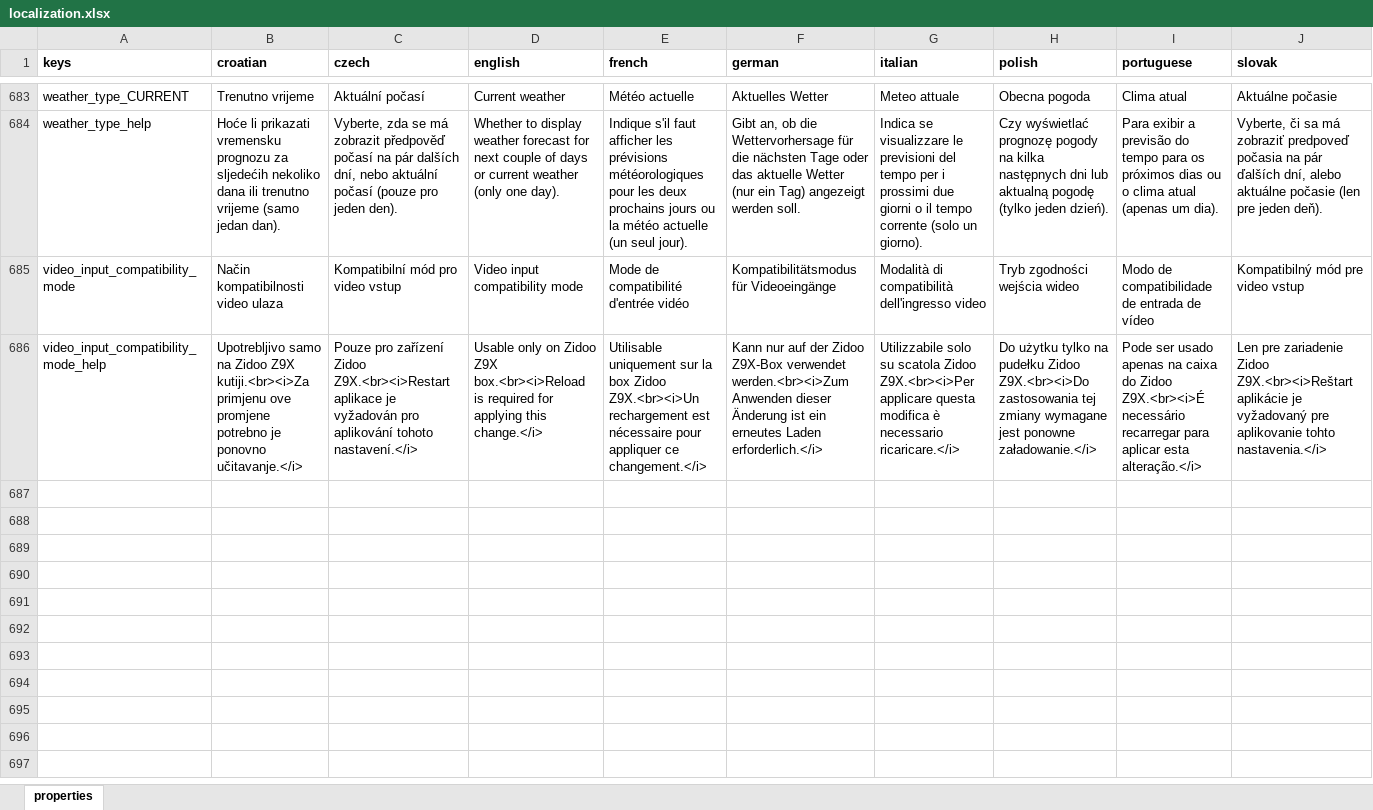
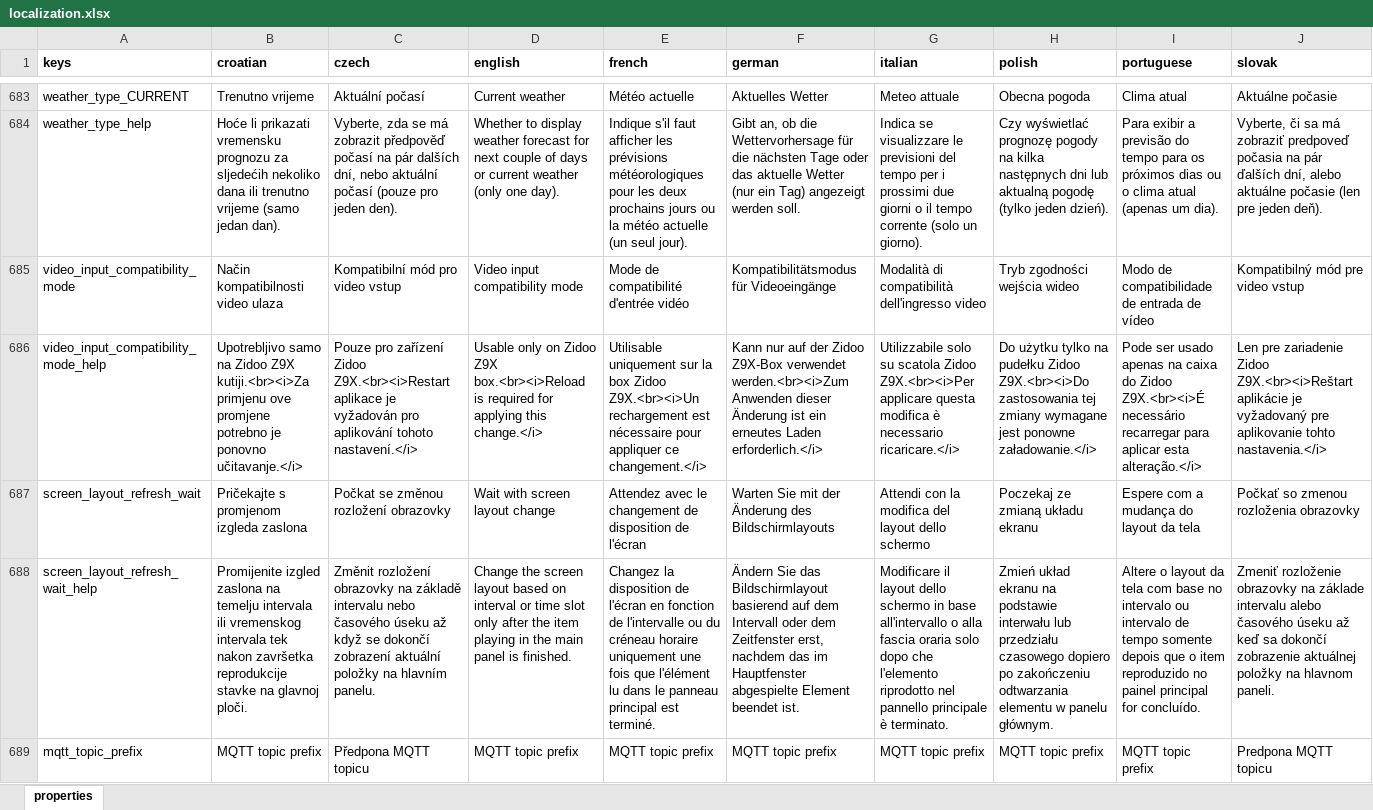
Before and after one commit to milan-fabian/slideshow-localization, an Excel workbook: backend/localization.xlsx, sheet properties, drawn as a sheet; only a part is shown, gaps mark what is left out; values as stored, in another font and other column widths than the file's, no borders; the diff covers the shown part only; the diff names each change by its address in the sheet, - before the commit and + after, or states it on an @@ line.

```diff
--- a/backend/localization.xlsx (sheet properties)
+++ b/backend/localization.xlsx (sheet properties)
+row 687: screen_layout_refresh_wait | Pričekajte s promjenom izgleda zaslona | Počkat se změnou rozložení obrazovky | Wait with screen layout change | Attendez avec le changement de disposition de l'écran | Warten Sie mit der Änderung des Bildschirmlayouts | Attendi con la modifica del layout dello schermo | Poczekaj ze zmianą układu ekranu | Espere com a mudança do layout da tela | Počkať so zmenou rozloženia obrazovky
+row 688: screen_layout_refresh_wait_help | Promijenite izgled zaslona na temelju intervala ili vremenskog intervala tek nakon završetka reprodukcije stavke na glavnoj ploči. | Změnit rozložení obrazovky na základě intervalu nebo časového úseku až když se dokončí zobrazení aktuální položky na hlavním panelu. | Change the screen layout based on interval or time slot only after the item playing in the main panel is finished. | Changez la disposition de l'écran en fonction de l'intervalle ou du créneau horaire uniquement une fois que l'élément lu dans le panneau principal est terminé. | Ändern Sie das Bildschirmlayout basierend auf dem Intervall oder dem Zeitfenster erst, nachdem das im Hauptfenster abgespielte Element beendet ist. | Modificare il layout dello schermo in base all'intervallo o alla fascia oraria solo dopo che l'elemento riprodotto nel pannello principale è terminato. | Zmień układ ekranu na podstawie interwału lub przedziału czasowego dopiero po zakończeniu odtwarzania elementu w panelu głównym. | Altere o layout da tela com base no intervalo ou intervalo de tempo somente depois que o item reproduzido no painel principal for concluído. | Zmeniť rozloženie obrazovky na základe intervalu alebo časového úseku až keď sa dokončí zobrazenie aktuálnej položky na hlavnom paneli.
+row 689: mqtt_topic_prefix | MQTT topic prefix | Předpona MQTT topicu | MQTT topic prefix | MQTT topic prefix | MQTT topic prefix | MQTT topic prefix | MQTT topic prefix | MQTT topic prefix | Predpona MQTT topicu
```
Also changed, not shown: 2 added rows and 1 edited cell elsewhere in this sheet, 9 other files.
